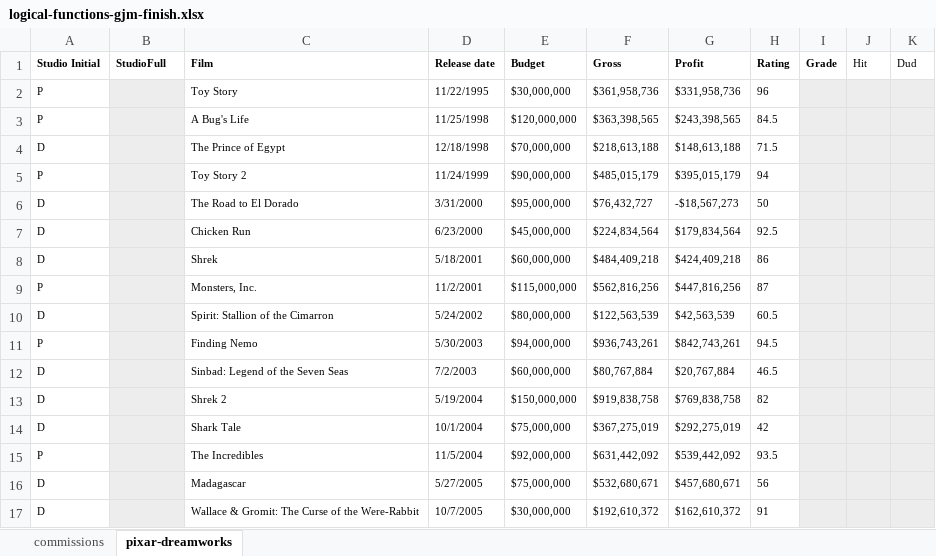
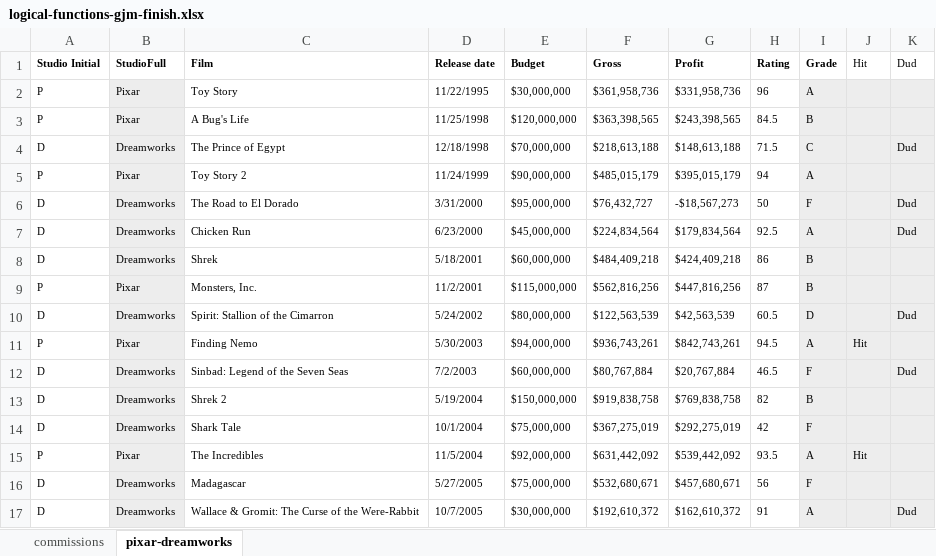
Before and after one commit to stringfestdata/hsbc-if-functions, an Excel workbook: logical-functions-gjm-finish.xlsx, sheet pixar-dreamworks, drawn as a sheet; only a part is shown; values as stored, in another font and other column widths than the file's, no borders; the diff covers the shown part only; the diff names each change by its address in the sheet, - before the commit and + after, or states it on an @@ line.

```diff
--- a/logical-functions-gjm-finish.xlsx (sheet pixar-dreamworks)
+++ b/logical-functions-gjm-finish.xlsx (sheet pixar-dreamworks)
-B2:B3 (StudioFull): (empty)
+B2:B3 (StudioFull): Pixar
-I2 (Grade): (empty)
+I2 (Grade): A
-I3 (Grade): (empty)
+I3 (Grade): B
-B4 (StudioFull): (empty)
+B4 (StudioFull): Dreamworks
-I4 (Grade): (empty)
+I4 (Grade): C
-K4 (Dud): (empty)
+K4 (Dud): Dud
-B5 (StudioFull): (empty)
+B5 (StudioFull): Pixar
-I5 (Grade): (empty)
+I5 (Grade): A
-B6:B8 (StudioFull): (empty)
+B6:B8 (StudioFull): Dreamworks
-I6 (Grade): (empty)
+I6 (Grade): F
-K6:K7 (Dud): (empty)
+K6:K7 (Dud): Dud
-I7 (Grade): (empty)
+I7 (Grade): A
-I8:I9 (Grade): (empty)
+I8:I9 (Grade): B
-B9 (StudioFull): (empty)
+B9 (StudioFull): Pixar
-B10 (StudioFull): (empty)
+B10 (StudioFull): Dreamworks
-I10 (Grade): (empty)
+I10 (Grade): D
-K10 (Dud): (empty)
+K10 (Dud): Dud
-B11 (StudioFull): (empty)
+B11 (StudioFull): Pixar
-I11 (Grade): (empty)
+I11 (Grade): A
-J11 (Hit): (empty)
+J11 (Hit): Hit
-B12:B14 (StudioFull): (empty)
+B12:B14 (StudioFull): Dreamworks
-I12 (Grade): (empty)
+I12 (Grade): F
-K12 (Dud): (empty)
+K12 (Dud): Dud
-I13 (Grade): (empty)
+I13 (Grade): B
-I14 (Grade): (empty)
+I14 (Grade): F
-B15 (StudioFull): (empty)
+B15 (StudioFull): Pixar
-I15 (Grade): (empty)
+I15 (Grade): A
-J15 (Hit): (empty)
+J15 (Hit): Hit
-B16:B17 (StudioFull): (empty)
+B16:B17 (StudioFull): Dreamworks
-I16 (Grade): (empty)
+I16 (Grade): F
-I17 (Grade): (empty)
+I17 (Grade): A
-K17 (Dud): (empty)
+K17 (Dud): Dud
```
Also changed, not shown: 3 added rows, 3 removed rows and 61 edited cells elsewhere in this sheet, formulas that keep their value, Exercises/2. Nested Functions - Exercise.xlsx, Exercises/3. SUMIF and related Functions - Exercise.xlsx, 2 other files.
